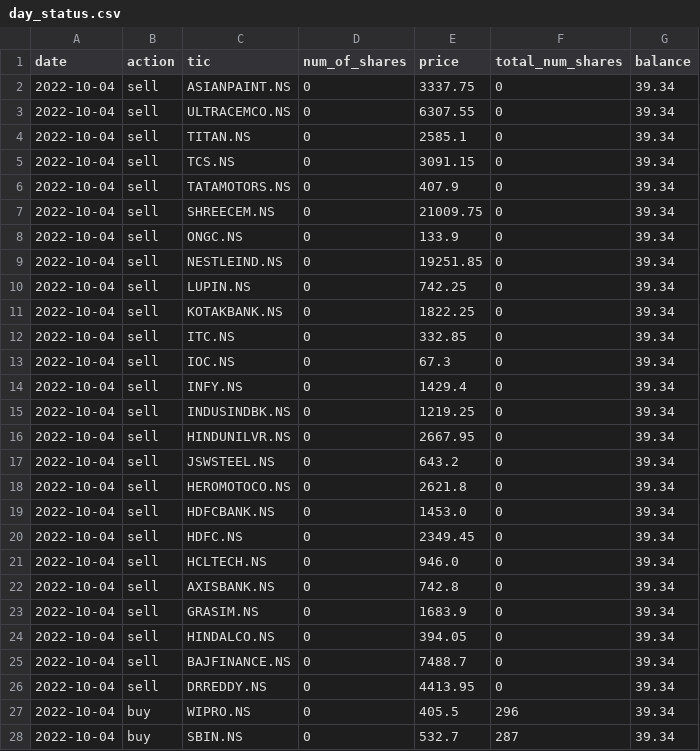
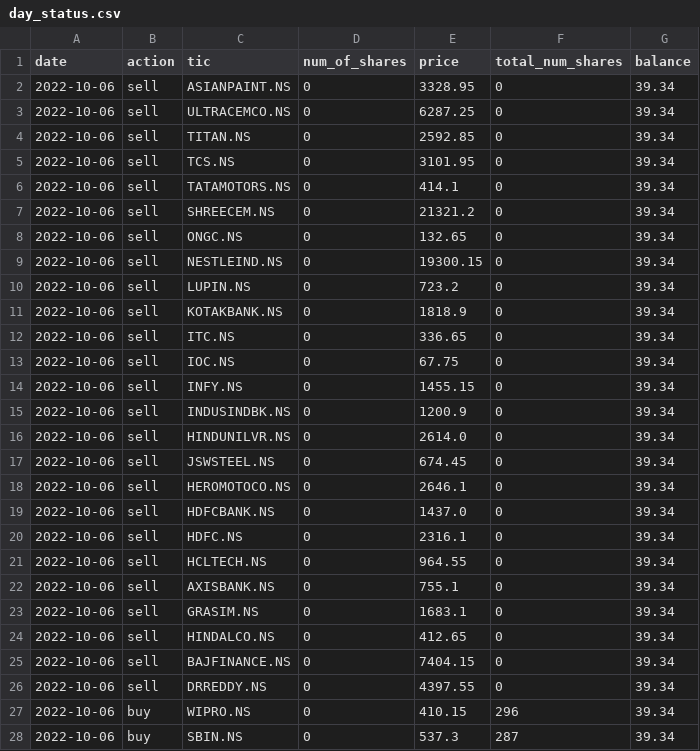
Before and after one commit to HarideepSriperumbooduru/stock-vestor-RL-version, a CSV file: day_status.csv, drawn as a sheet; only a part is shown; the diff covers the shown part only.

```diff
--- a/day_status.csv
+++ b/day_status.csv
@@ -1,28 +1,28 @@
 date,action,tic,num_of_shares,price,total_num_shares,balance
-2022-10-04,sell,ASIANPAINT.NS,0,3337.75,0,39.34
-2022-10-04,sell,ULTRACEMCO.NS,0,6307.55,0,39.34
-2022-10-04,sell,TITAN.NS,0,2585.1,0,39.34
-2022-10-04,sell,TCS.NS,0,3091.15,0,39.34
-2022-10-04,sell,TATAMOTORS.NS,0,407.9,0,39.34
-2022-10-04,sell,SHREECEM.NS,0,21009.75,0,39.34
-2022-10-04,sell,ONGC.NS,0,133.9,0,39.34
-2022-10-04,sell,NESTLEIND.NS,0,19251.85,0,39.34
-2022-10-04,sell,LUPIN.NS,0,742.25,0,39.34
-2022-10-04,sell,KOTAKBANK.NS,0,1822.25,0,39.34
-2022-10-04,sell,ITC.NS,0,332.85,0,39.34
-2022-10-04,sell,IOC.NS,0,67.3,0,39.34
-2022-10-04,sell,INFY.NS,0,1429.4,0,39.34
-2022-10-04,sell,INDUSINDBK.NS,0,1219.25,0,39.34
-2022-10-04,sell,HINDUNILVR.NS,0,2667.95,0,39.34
-2022-10-04,sell,JSWSTEEL.NS,0,643.2,0,39.34
-2022-10-04,sell,HEROMOTOCO.NS,0,2621.8,0,39.34
-2022-10-04,sell,HDFCBANK.NS,0,1453.0,0,39.34
-2022-10-04,sell,HDFC.NS,0,2349.45,0,39.34
-2022-10-04,sell,HCLTECH.NS,0,946.0,0,39.34
-2022-10-04,sell,AXISBANK.NS,0,742.8,0,39.34
-2022-10-04,sell,GRASIM.NS,0,1683.9,0,39.34
-2022-10-04,sell,HINDALCO.NS,0,394.05,0,39.34
-2022-10-04,sell,BAJFINANCE.NS,0,7488.7,0,39.34
-2022-10-04,sell,DRREDDY.NS,0,4413.95,0,39.34
-2022-10-04,buy,WIPRO.NS,0,405.5,296,39.34
-2022-10-04,buy,SBIN.NS,0,532.7,287,39.34
+2022-10-06,sell,ASIANPAINT.NS,0,3328.95,0,39.34
+2022-10-06,sell,ULTRACEMCO.NS,0,6287.25,0,39.34
+2022-10-06,sell,TITAN.NS,0,2592.85,0,39.34
+2022-10-06,sell,TCS.NS,0,3101.95,0,39.34
+2022-10-06,sell,TATAMOTORS.NS,0,414.1,0,39.34
+2022-10-06,sell,SHREECEM.NS,0,21321.2,0,39.34
+2022-10-06,sell,ONGC.NS,0,132.65,0,39.34
+2022-10-06,sell,NESTLEIND.NS,0,19300.15,0,39.34
+2022-10-06,sell,LUPIN.NS,0,723.2,0,39.34
+2022-10-06,sell,KOTAKBANK.NS,0,1818.9,0,39.34
+2022-10-06,sell,ITC.NS,0,336.65,0,39.34
+2022-10-06,sell,IOC.NS,0,67.75,0,39.34
+2022-10-06,sell,INFY.NS,0,1455.15,0,39.34
+2022-10-06,sell,INDUSINDBK.NS,0,1200.9,0,39.34
+2022-10-06,sell,HINDUNILVR.NS,0,2614.0,0,39.34
+2022-10-06,sell,JSWSTEEL.NS,0,674.45,0,39.34
+2022-10-06,sell,HEROMOTOCO.NS,0,2646.1,0,39.34
+2022-10-06,sell,HDFCBANK.NS,0,1437.0,0,39.34
+2022-10-06,sell,HDFC.NS,0,2316.1,0,39.34
+2022-10-06,sell,HCLTECH.NS,0,964.55,0,39.34
+2022-10-06,sell,AXISBANK.NS,0,755.1,0,39.34
+2022-10-06,sell,GRASIM.NS,0,1683.1,0,39.34
+2022-10-06,sell,HINDALCO.NS,0,412.65,0,39.34
+2022-10-06,sell,BAJFINANCE.NS,0,7404.15,0,39.34
+2022-10-06,sell,DRREDDY.NS,0,4397.55,0,39.34
+2022-10-06,buy,WIPRO.NS,0,410.15,296,39.34
+2022-10-06,buy,SBIN.NS,0,537.3,287,39.34
```
Also changed, not shown: 34 edited cells elsewhere in this file, action_history_live.csv.
